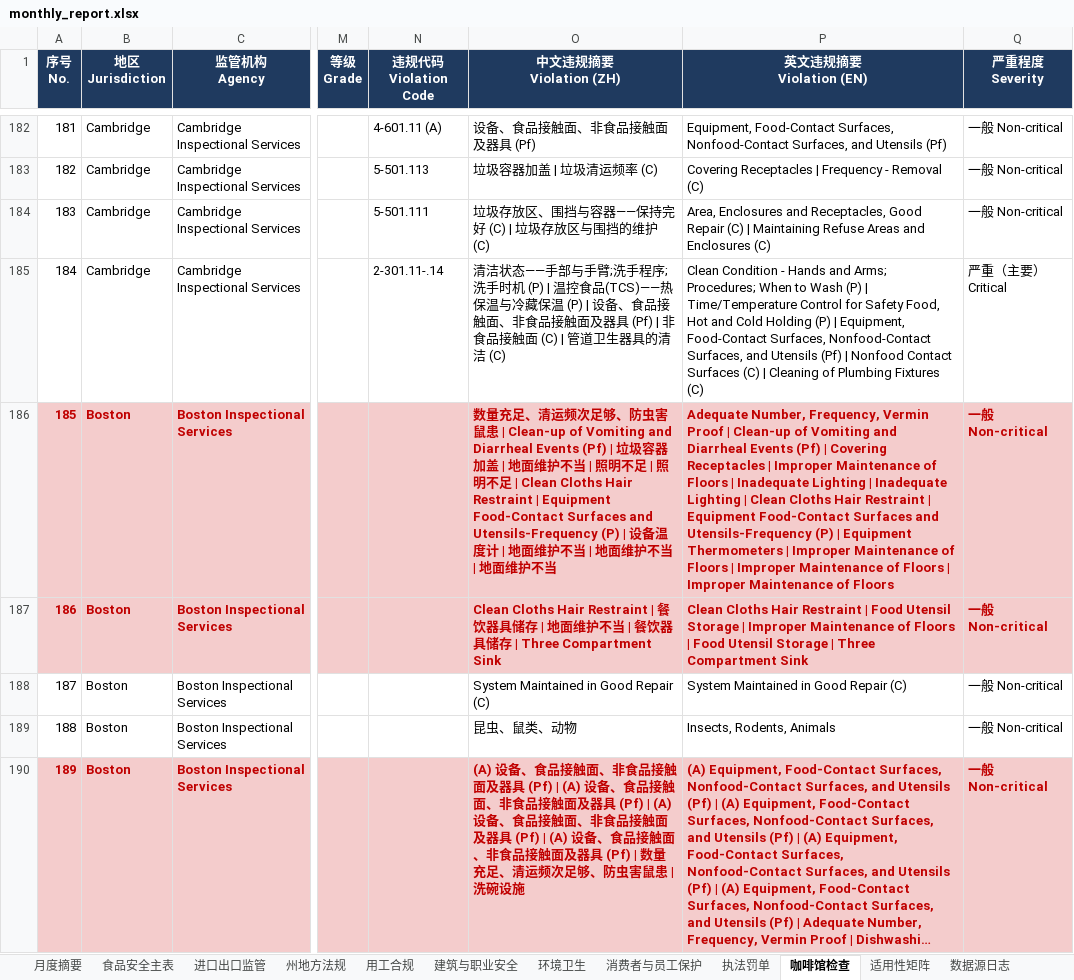
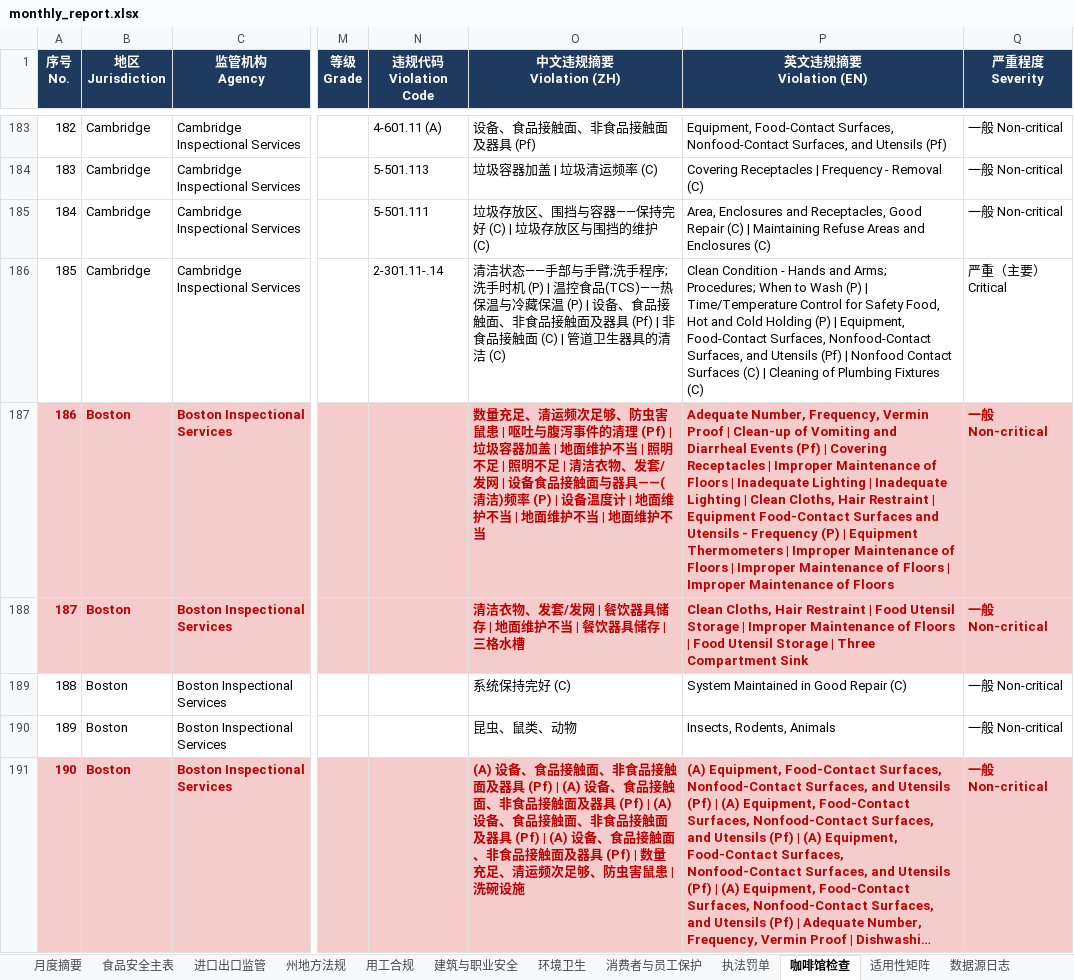
Before and after one commit to xiangyuzeng/qa_dashboard, an Excel workbook: public/exports/monthly_report.xlsx, sheet 咖啡馆检查, drawn as a sheet; only a part is shown, gaps mark what is left out; long unchanged cells end in …; values as stored, in another font and other column widths than the file's, no borders; addresses are those after the commit; the diff covers the shown part only; the diff names each change by its address in the sheet, - before the commit and + after, or states it on an @@ line.

```diff
--- a/public/exports/monthly_report.xlsx (sheet 咖啡馆检查)
+++ b/public/exports/monthly_report.xlsx (sheet 咖啡馆检查)
@@ column A (序号 No.) renumbered from row 7 down @@
-O187 (中文违规摘要 Violation (ZH)): …鼠患 | Clean-up of Vomiting and Diarrheal Events (Pf) | 垃圾容器加盖 | 地面维护不当 | 照明不足 | 照明不足 | Clean Cloths Hair Restraint | Equipment Food-Contact Surfaces and Utensils-Frequency (P) | 设备…
+O187 (中文违规摘要 Violation (ZH)): …鼠患 | 呕吐与腹泻事件的清理 (Pf) | 垃圾容器加盖 | 地面维护不当 | 照明不足 | 照明不足 | 清洁衣物、发套/发网 | 设备食品接触面与器具——(清洁)频率 (P) | 设备…
-P187 (英文违规摘要 Violation (EN)): …| Clean Cloths Hair Restraint | Equipment Food-Contact Surfaces and Utensils-Frequency (P) |…
+P187 (英文违规摘要 Violation (EN)): …| Clean Cloths, Hair Restraint | Equipment Food-Contact Surfaces and Utensils - Frequency (P) |…
-O188 (中文违规摘要 Violation (ZH)): Clean Cloths Hair Restraint | 餐饮器具储存 | 地面维护不当 | 餐饮器具储存 | Three Compartment Sink
+O188 (中文违规摘要 Violation (ZH)): 清洁衣物、发套/发网 | 餐饮器具储存 | 地面维护不当 | 餐饮器具储存 | 三格水槽
-P188 (英文违规摘要 Violation (EN)): Clean Cloths Hair Restraint…
+P188 (英文违规摘要 Violation (EN)): Clean Cloths, Hair Restraint…
-O189 (中文违规摘要 Violation (ZH)): System Maintained in Good Repair (C)
+O189 (中文违规摘要 Violation (ZH)): 系统保持完好 (C)
```
Also changed, not shown: 4 added rows, 29 removed rows, 14 moved rows, 70 edited cells and cell formats elsewhere in this sheet, sheet 月度摘要, sheet 数据源日志, sheet 执法罚单, 11 other files.
